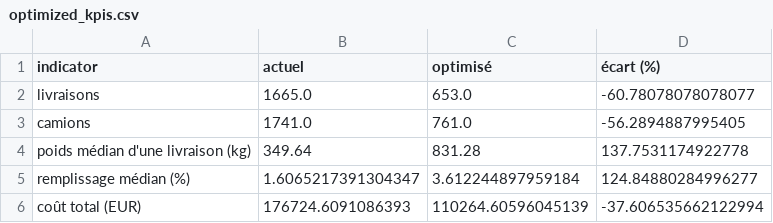
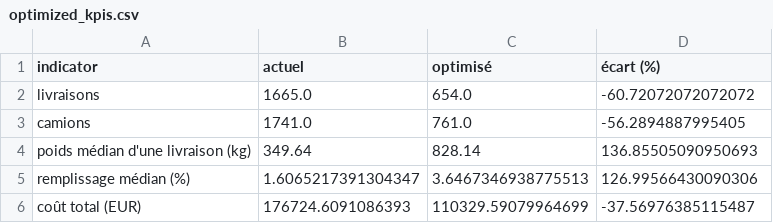
Before and after one commit to exauceh/delivery_schedule_optimization, a CSV file: data/optimized_kpis.csv, drawn as a sheet.

```diff
--- a/data/optimized_kpis.csv
+++ b/data/optimized_kpis.csv
@@ -1,6 +1,6 @@
 indicator,actuel,optimisé,écart (%)
-livraisons,1665.0,653.0,-60.78078078078077
+livraisons,1665.0,654.0,-60.72072072072072
 camions,1741.0,761.0,-56.2894887995405
-poids médian d'une livraison (kg),349.64,831.28,137.7531174922778
-remplissage médian (%),1.6065217391304347,3.612244897959184,124.84880284996277
-coût total (EUR),176724.6091086393,110264.60596045139,-37.606535662122994
+poids médian d'une livraison (kg),349.64,828.14,136.85505090950693
+remplissage médian (%),1.6065217391304347,3.6467346938775513,126.99566430090306
+coût total (EUR),176724.6091086393,110329.59079964699,-37.56976385115487
```
Also changed, not shown: data/optimized_couples.csv, data/optimized_deliveries.csv, 7 other files.
